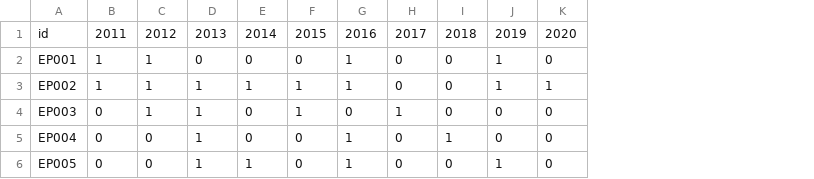
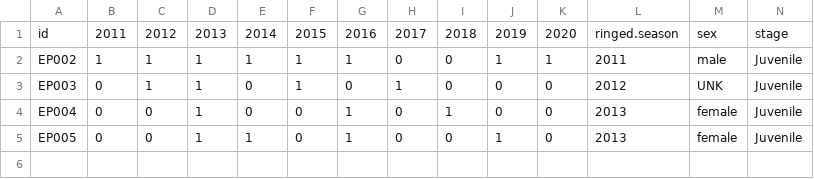
Before and after one commit to AdrienGelle/Fomatting-data-for-CMR, a CSV file: outputs/Encounter history format.csv, drawn as a sheet; removed rows and columns are numbered as before the commit, all else as after; the diff names each change by its address in the sheet, - before the commit and + after, or states it on an @@ line.

```diff
--- a/outputs/Encounter history format.csv
+++ b/outputs/Encounter history format.csv
+column L, rows 1-5: ringed.season | 2011 | 2012 | 2013 | 2013
+column M, rows 1-5: sex | male | UNK | female | female
+column N, rows 1-5: stage | Juvenile | Juvenile | Juvenile | Juvenile
-row 2: EP001 | 1 | 1 | 0 | 0 | 0 | 1 | 0 | 0 | 1 | 0
```
Also changed, not shown: 1 other file.
